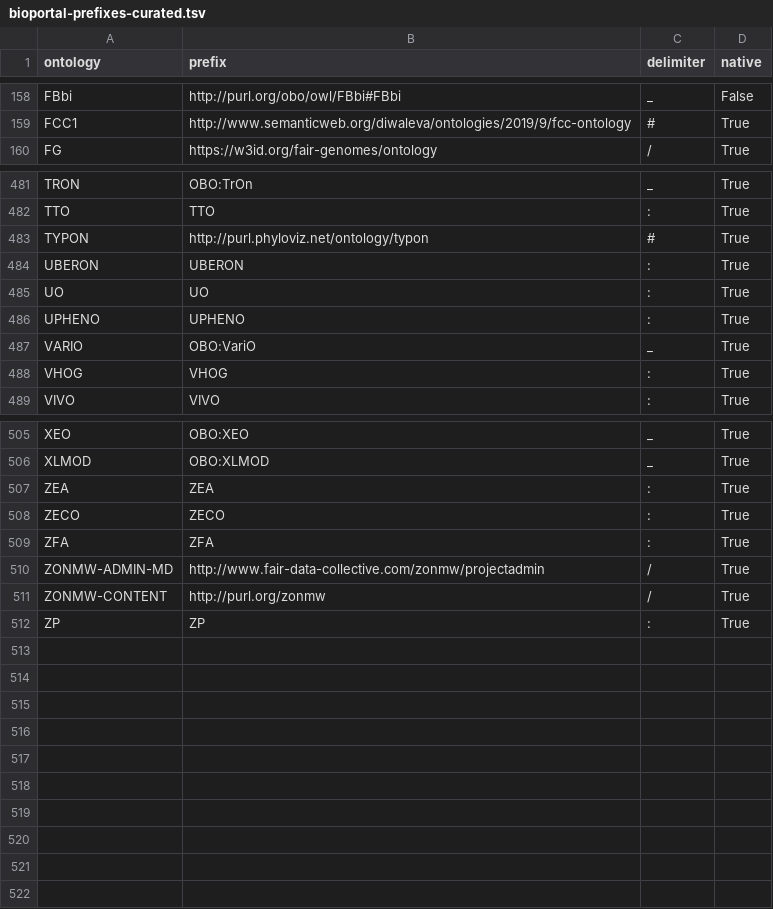
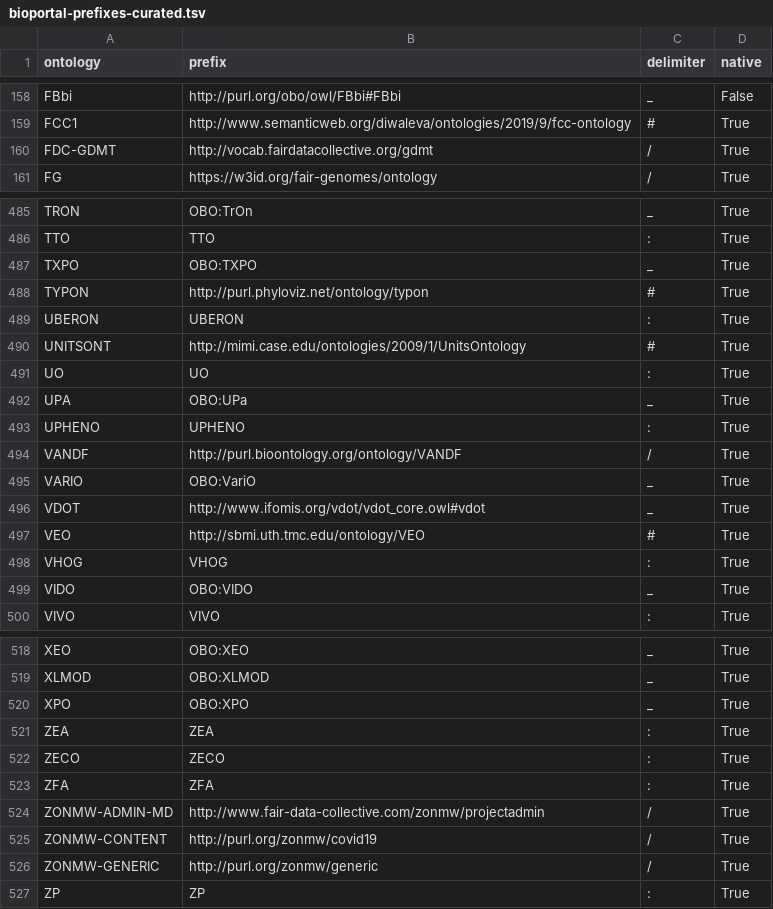
Before and after one commit to ncbo/BioPortal-to-KGX, a TSV file: prefixes/bioportal-prefixes-curated.tsv, drawn as a sheet; only a part is shown, gaps mark what is left out; the diff covers the shown part only.

Commit message:
Additional prefixes

```diff
--- a/prefixes/bioportal-prefixes-curated.tsv
+++ b/prefixes/bioportal-prefixes-curated.tsv
@@ -159,2 +159,3 @@ FBbi	http://purl.org/obo/owl/FBbi#FBbi	_	False
 FCC1	http://www.semanticweb.org/diwaleva/ontologies/2019/9/fcc-ontology	#	True
+FDC-GDMT	http://vocab.fairdatacollective.org/gdmt	/	True
 FG	https://w3id.org/fair-genomes/ontology	/	True
@@ -482,8 +486,15 @@ TRON	OBO:TrOn	_	True
 TTO	TTO	:	True
+TXPO	OBO:TXPO	_	True
 TYPON	http://purl.phyloviz.net/ontology/typon	#	True
 UBERON	UBERON	:	True
+UNITSONT	http://mimi.case.edu/ontologies/2009/1/UnitsOntology	#	True
 UO	UO	:	True
+UPA	OBO:UPa	_	True
 UPHENO	UPHENO	:	True
+VANDF	http://purl.bioontology.org/ontology/VANDF	/	True
 VARIO	OBO:VariO	_	True
+VDOT	http://www.ifomis.org/vdot/vdot_core.owl#vdot	_	True
+VEO	http://sbmi.uth.tmc.edu/ontology/VEO	#	True
 VHOG	VHOG	:	True
+VIDO	OBO:VIDO	_	True
 VIVO	VIVO	:	True
@@ -506,2 +519,3 @@ XEO	OBO:XEO	_	True
 XLMOD	OBO:XLMOD	_	True
+XPO	OBO:XPO	_	True
 ZEA	ZEA	:	True
@@ -510,3 +524,4 @@ ZFA	ZFA	:	True
 ZONMW-ADMIN-MD	http://www.fair-data-collective.com/zonmw/projectadmin	/	True
-ZONMW-CONTENT	http://purl.org/zonmw	/	True
+ZONMW-CONTENT	http://purl.org/zonmw/covid19	/	True
+ZONMW-GENERIC	http://purl.org/zonmw/generic	/	True
 ZP	ZP	:	True
```
Also changed, not shown: 5 added rows elsewhere in this file.
